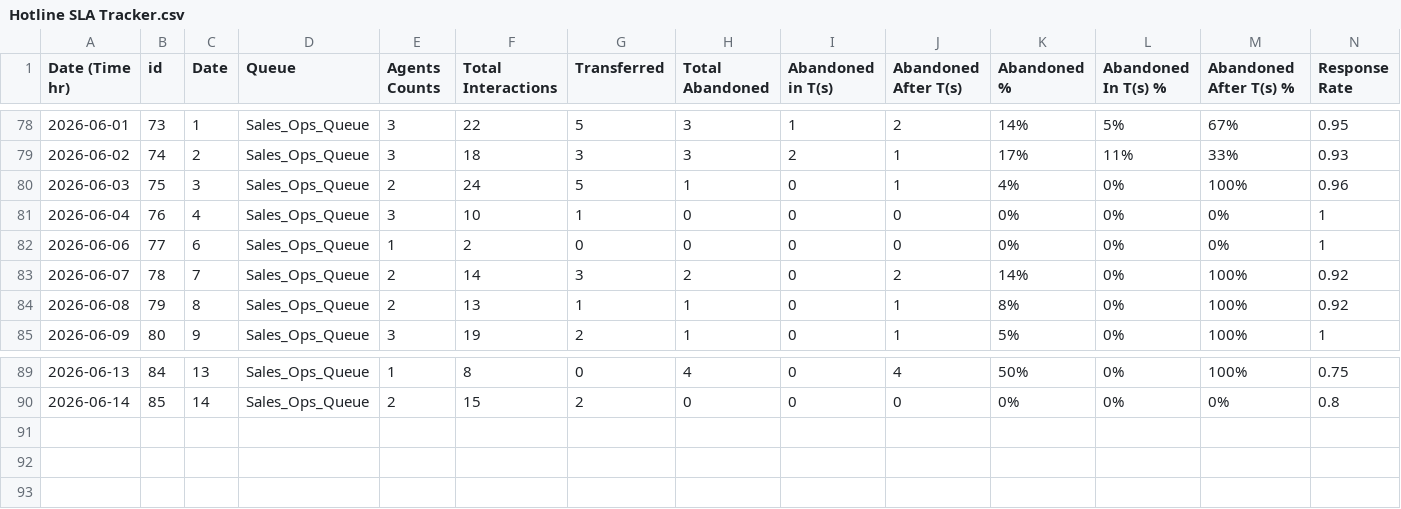
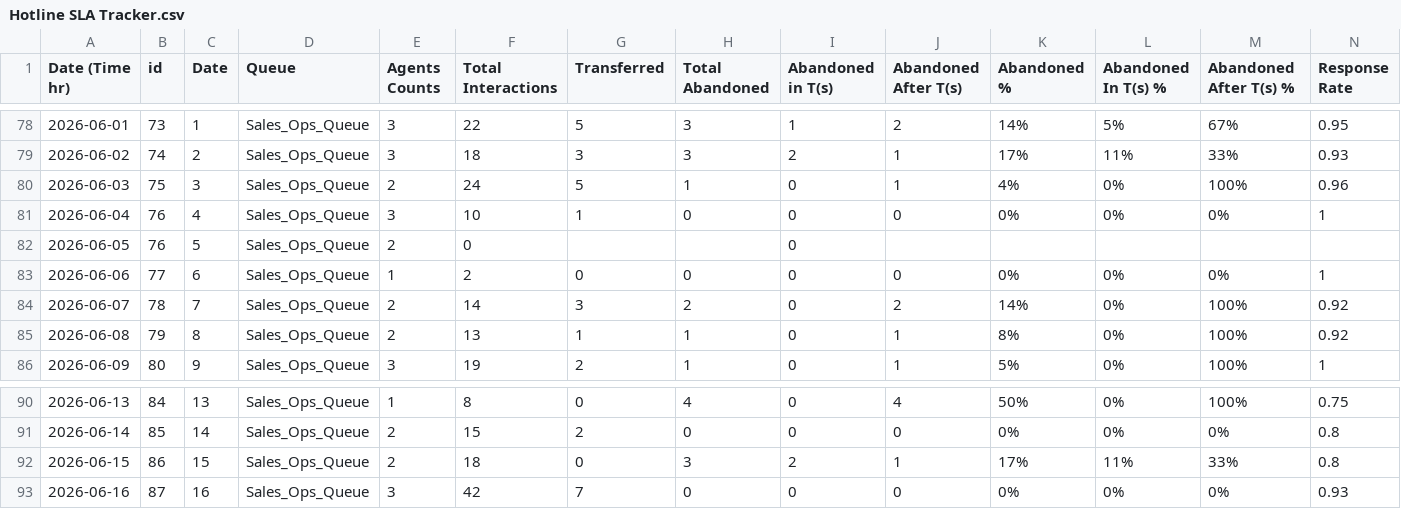
Before and after one commit to operationis/operationsis, a CSV file: Data Source/Hotline SLA Tracker.csv, drawn as a sheet; only a part is shown, gaps mark what is left out; rows hold the shown columns only; the diff names each change by its address in the sheet, - before the commit and + after, or states it on an @@ line.

```diff
--- a/Data Source/Hotline SLA Tracker.csv
+++ b/Data Source/Hotline SLA Tracker.csv
+row 82: 2026-06-05 | 76 | 5 | Sales_Ops_Queue | 2 | 0 |  |  | 0
+row 92: 2026-06-15 | 86 | 15 | Sales_Ops_Queue | 2 | 18 | 0 | 3 | 2 | 1 | 17% | 11% | 33% | 0.8
+row 93: 2026-06-16 | 87 | 16 | Sales_Ops_Queue | 3 | 42 | 7 | 0 | 0 | 0 | 0% | 0% | 0% | 0.93
```
Also changed, not shown: Data Source/Hotline Agent Summary Tracker.csv, Data Source/Sales Tracker.csv, 6 other files.
